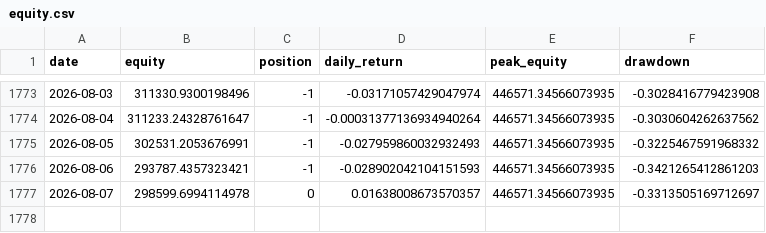
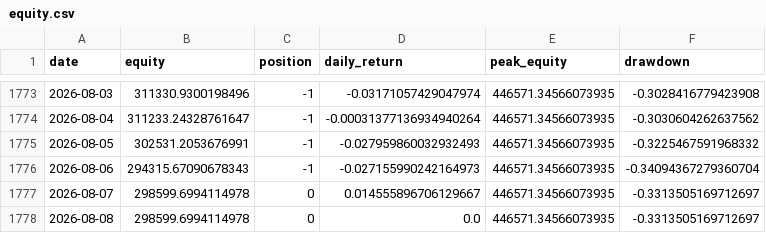
Before and after one commit to dddabtc/usdt-slope-strategies, a CSV file: experiments/long-short/equity.csv, drawn as a sheet; only a part is shown, gaps mark what is left out.

```diff
--- a/experiments/long-short/equity.csv
+++ b/experiments/long-short/equity.csv
@@ -1775,3 +1775,4 @@ date,equity,position,daily_return,peak_equity,drawdown
 2026-08-05,302531.2053676991,-1,-0.027959860032932493,446571.34566073935,-0.3225467591968332
-2026-08-06,293787.4357323421,-1,-0.028902042104151593,446571.34566073935,-0.3421265412861203
-2026-08-07,298599.6994114978,0,0.01638008673570357,446571.34566073935,-0.3313505169712697
+2026-08-06,294315.67090678343,-1,-0.027155990242164973,446571.34566073935,-0.34094367279360704
+2026-08-07,298599.6994114978,0,0.014555896706129667,446571.34566073935,-0.3313505169712697
+2026-08-08,298599.6994114978,0,0.0,446571.34566073935,-0.3313505169712697
```
Also changed, not shown: data/dai_market_cap_full.csv, data/eth_price_full.csv, 16 other files.
